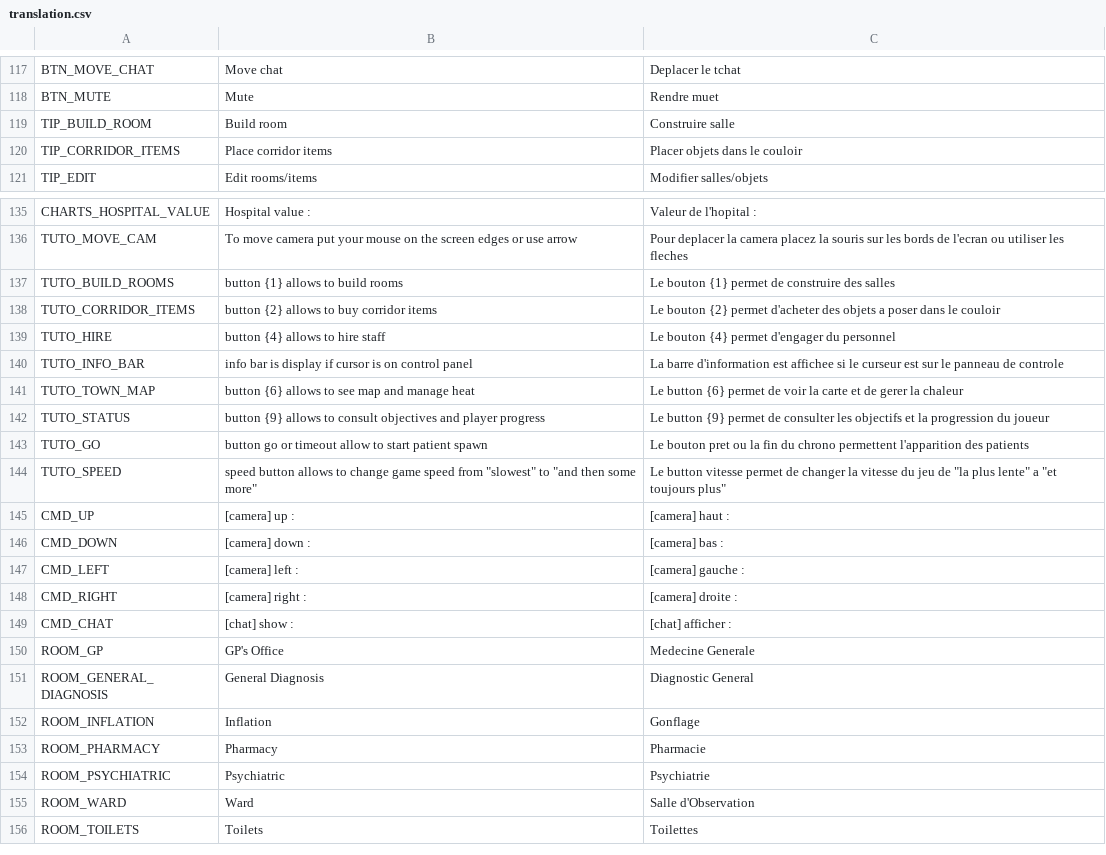
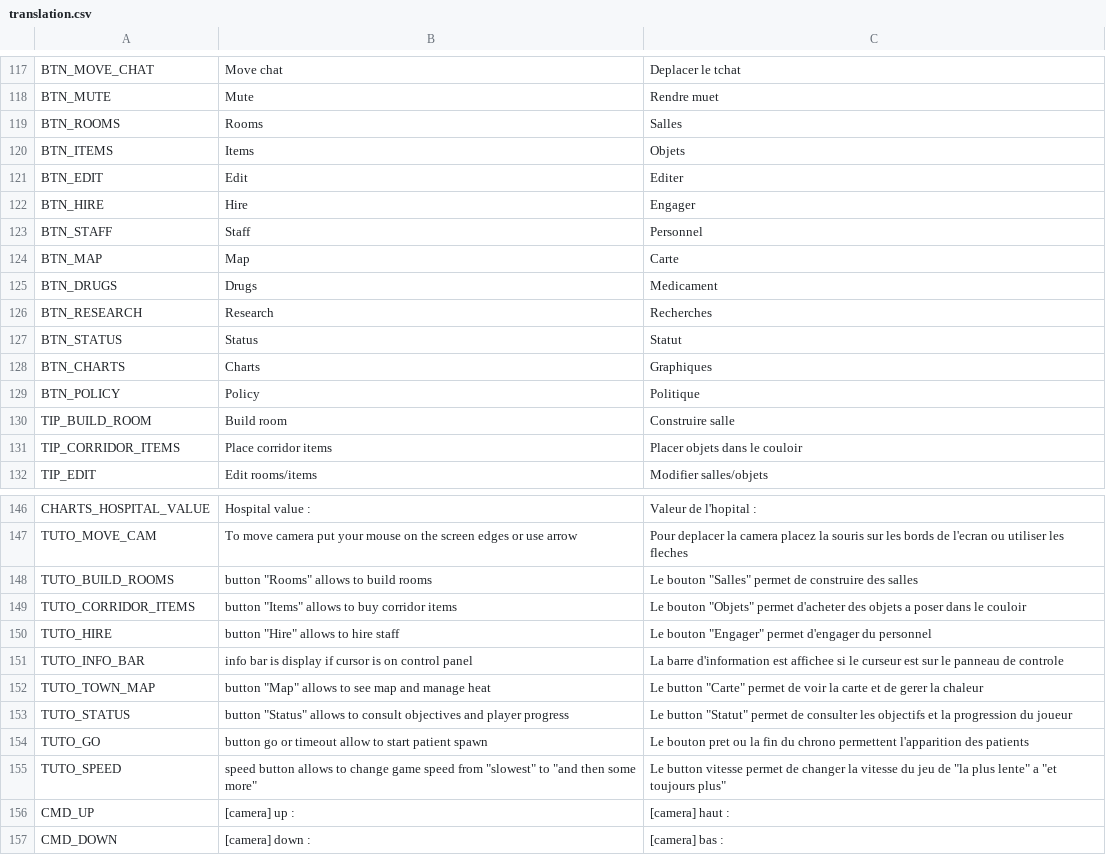
Before and after one commit to AdrienBourgois/ThemeHospital, a CSV file: translation/translation.csv, drawn as a sheet; only a part is shown, gaps mark what is left out; the shorter side is filled out with more unchanged rows.

Commit message:
more explicit buttons

```diff
--- a/translation/translation.csv
+++ b/translation/translation.csv
@@ -118,2 +118,13 @@ BTN_MOVE_CHAT,Move chat,Deplacer le tchat
 BTN_MUTE,Mute,Rendre muet
+BTN_ROOMS,Rooms,Salles
+BTN_ITEMS,Items,Objets
+BTN_EDIT,Edit,Editer
+BTN_HIRE,Hire,Engager
+BTN_STAFF,Staff, Personnel
+BTN_MAP,Map,Carte
+BTN_DRUGS,Drugs,Medicament
+BTN_RESEARCH,Research,Recherches
+BTN_STATUS,Status,Statut
+BTN_CHARTS,Charts,Graphiques
+BTN_POLICY,Policy,Politique
 TIP_BUILD_ROOM,Build room,Construire salle
@@ -136,8 +147,8 @@ CHARTS_HOSPITAL_VALUE,Hospital value : ,Valeur de l'hopital :
 TUTO_MOVE_CAM,To move camera put your mouse on the screen edges or use arrow,Pour deplacer la camera placez la souris sur les bords de l'ecran ou utiliser les fleches
-TUTO_BUILD_ROOMS,button {1} allows to build rooms,Le bouton {1} permet de construire des salles
-TUTO_CORRIDOR_ITEMS,button {2} allows to buy corridor items,Le bouton {2} permet d'acheter des objets a poser dans le couloir
-TUTO_HIRE,button {4} allows to hire staff,Le bouton {4} permet d'engager du personnel
+TUTO_BUILD_ROOMS,button "Rooms" allows to build rooms,Le bouton "Salles" permet de construire des salles
+TUTO_CORRIDOR_ITEMS,button "Items" allows to buy corridor items,Le bouton "Objets" permet d'acheter des objets a poser dans le couloir
+TUTO_HIRE,button "Hire" allows to hire staff,Le bouton "Engager" permet d'engager du personnel
 TUTO_INFO_BAR,info bar is display if cursor is on control panel,La barre d'information est affichee si le curseur est sur le panneau de controle
-TUTO_TOWN_MAP,button {6} allows to see map and manage heat,Le button {6} permet de voir la carte et de gerer la chaleur
-TUTO_STATUS,button {9} allows to consult objectives and player progress,Le button {9} permet de consulter les objectifs et la progression du joueur
+TUTO_TOWN_MAP,button "Map" allows to see map and manage heat,Le button "Carte" permet de voir la carte et de gerer la chaleur
+TUTO_STATUS,button "Status" allows to consult objectives and player progress,Le button "Statut" permet de consulter les objectifs et la progression du joueur
 TUTO_GO,button go or timeout allow to start patient spawn,Le bouton pret ou la fin du chrono permettent l'apparition des patients
```
Also changed, not shown: 3 other files.
